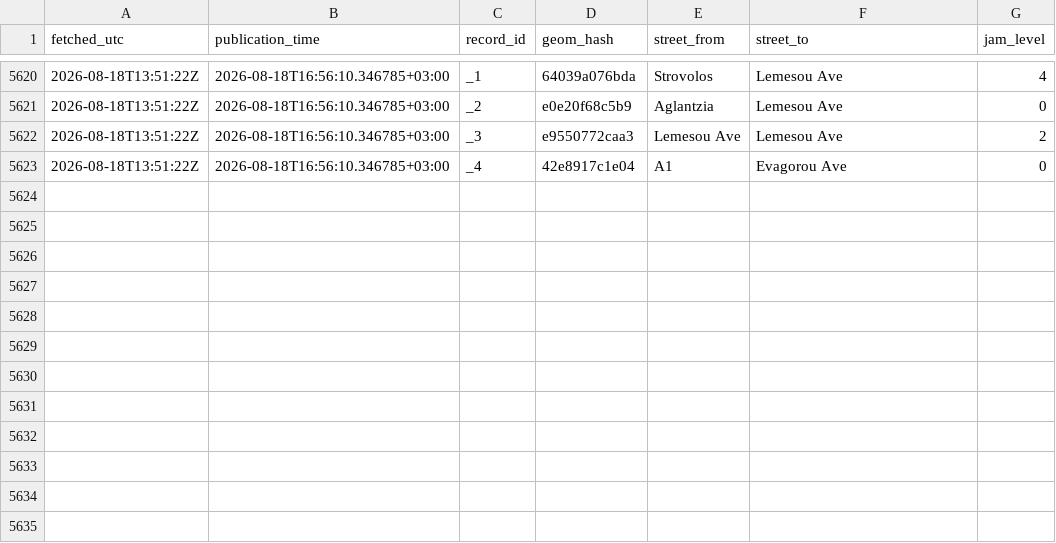
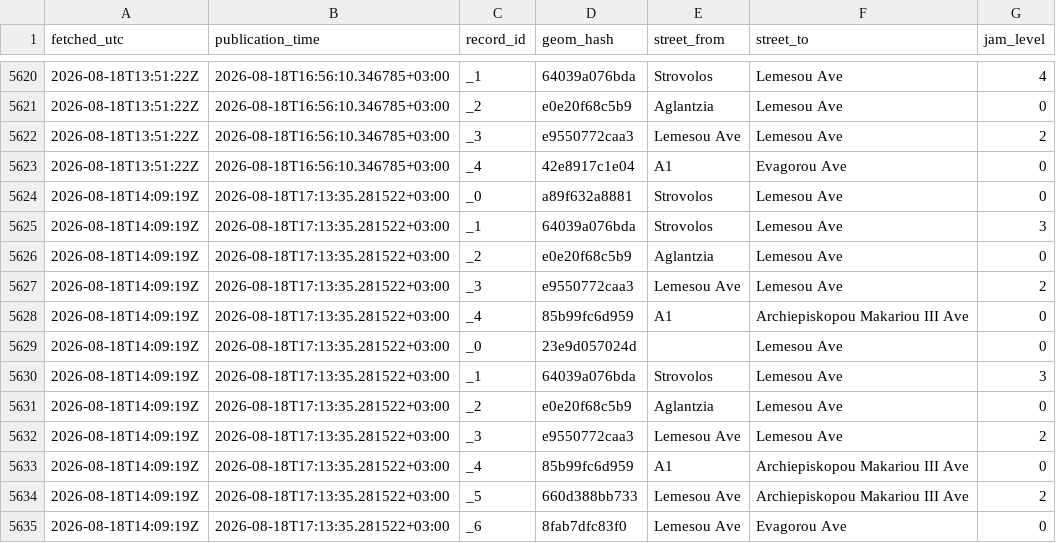
Before and after one commit to mezzarr/cyprus-traffic-log, a CSV file: data/traffic/obs_2026-08.csv, drawn as a sheet; only a part is shown, gaps mark what is left out.

```diff
--- a/data/traffic/obs_2026-08.csv
+++ b/data/traffic/obs_2026-08.csv
@@ -5623 +5623,13 @@ fetched_utc,publication_time,record_id,geom_hash,street_from,street_to,jam_level
 2026-08-18T13:51:22Z,2026-08-18T16:56:10.346785+03:00,_4,42e8917c1e04,A1,Evagorou Ave,0
+2026-08-18T14:09:19Z,2026-08-18T17:13:35.281522+03:00,_0,a89f632a8881,Strovolos,Lemesou Ave,0
+2026-08-18T14:09:19Z,2026-08-18T17:13:35.281522+03:00,_1,64039a076bda,Strovolos,Lemesou Ave,3
+2026-08-18T14:09:19Z,2026-08-18T17:13:35.281522+03:00,_2,e0e20f68c5b9,Aglantzia,Lemesou Ave,0
+2026-08-18T14:09:19Z,2026-08-18T17:13:35.281522+03:00,_3,e9550772caa3,Lemesou Ave,Lemesou Ave,2
+2026-08-18T14:09:19Z,2026-08-18T17:13:35.281522+03:00,_4,85b99fc6d959,A1,Archiepiskopou Makariou III Ave,0
+2026-08-18T14:09:19Z,2026-08-18T17:13:35.281522+03:00,_0,23e9d057024d,,Lemesou Ave,0
+2026-08-18T14:09:19Z,2026-08-18T17:13:35.281522+03:00,_1,64039a076bda,Strovolos,Lemesou Ave,3
+2026-08-18T14:09:19Z,2026-08-18T17:13:35.281522+03:00,_2,e0e20f68c5b9,Aglantzia,Lemesou Ave,0
+2026-08-18T14:09:19Z,2026-08-18T17:13:35.281522+03:00,_3,e9550772caa3,Lemesou Ave,Lemesou Ave,2
+2026-08-18T14:09:19Z,2026-08-18T17:13:35.281522+03:00,_4,85b99fc6d959,A1,Archiepiskopou Makariou III Ave,0
+2026-08-18T14:09:19Z,2026-08-18T17:13:35.281522+03:00,_5,660d388bb733,Lemesou Ave,Archiepiskopou Makariou III Ave,2
+2026-08-18T14:09:19Z,2026-08-18T17:13:35.281522+03:00,_6,8fab7dfc83f0,Lemesou Ave,Evagorou Ave,0
```
Also changed, not shown: 5 other files.
